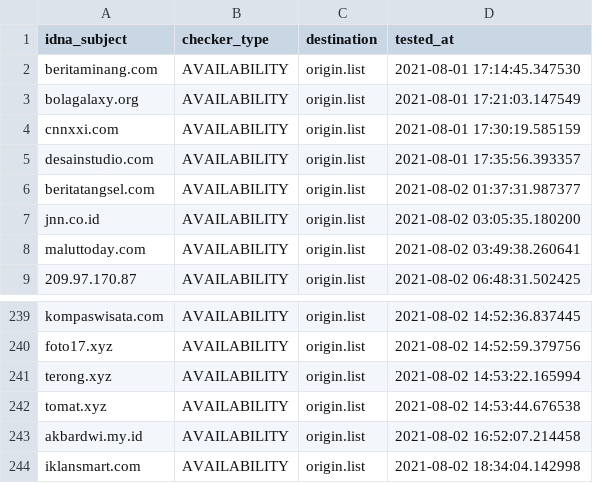
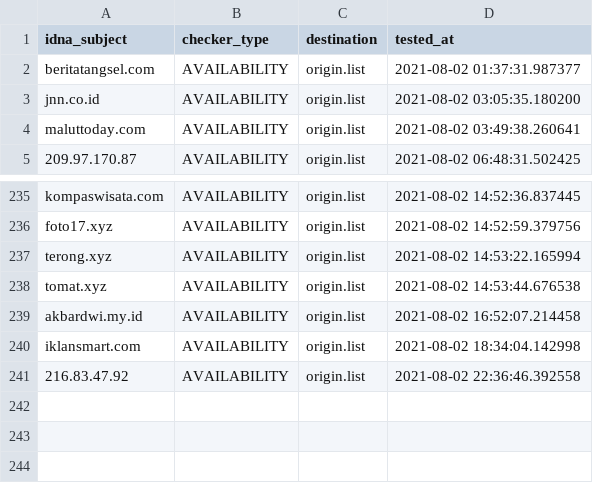
Before and after one commit to dead-hosts/AdBlockID_git_realodix, a CSV file: .pyfunceble/inactive.csv, drawn as a sheet; only a part is shown, gaps mark what is left out.

```diff
--- a/.pyfunceble/inactive.csv
+++ b/.pyfunceble/inactive.csv
@@ -1,6 +1,2 @@
 idna_subject,checker_type,destination,tested_at
-beritaminang.com,AVAILABILITY,origin.list,2021-08-01 17:14:45.347530
-bolagalaxy.org,AVAILABILITY,origin.list,2021-08-01 17:21:03.147549
-cnnxxi.com,AVAILABILITY,origin.list,2021-08-01 17:30:19.585159
-desainstudio.com,AVAILABILITY,origin.list,2021-08-01 17:35:56.393357
 beritatangsel.com,AVAILABILITY,origin.list,2021-08-02 01:37:31.987377
@@ -244 +240,2 @@ akbardwi.my.id,AVAILABILITY,origin.list,2021-08-02 16:52:07.214458
 iklansmart.com,AVAILABILITY,origin.list,2021-08-02 18:34:04.142998
+216.83.47.92,AVAILABILITY,origin.list,2021-08-02 22:36:46.392558
```
Also changed, not shown: 16 other files.
